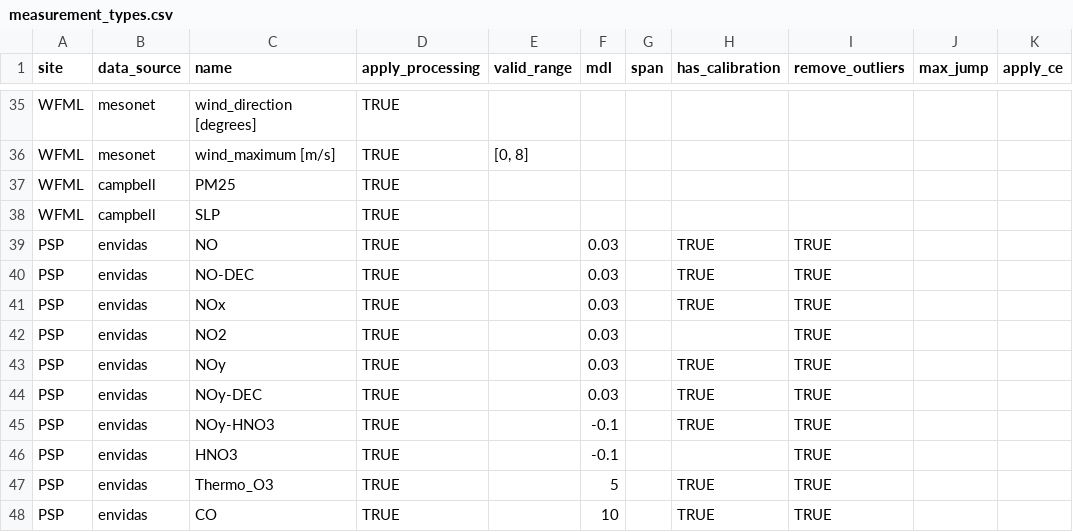
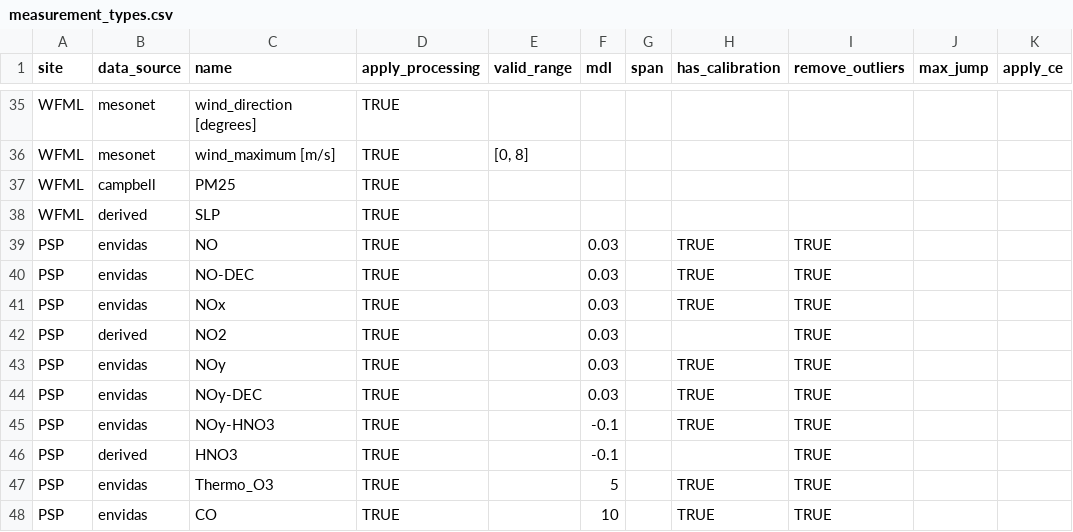
Before and after one commit to ASRCsoft/atmoschem.process, a CSV file: inst/extdata/measurement_types.csv, drawn as a sheet; only a part is shown, gaps mark what is left out; the diff covers the shown part only; the diff names each change by its address in the sheet, - before the commit and + after, or states it on an @@ line.

Commit message:
Change data source of derived measurements to 'derived'

```diff
--- a/inst/extdata/measurement_types.csv
+++ b/inst/extdata/measurement_types.csv
-B38 (data_source): campbell
+B38 (data_source): derived
-B42 (data_source): envidas
+B42 (data_source): derived
-B46 (data_source): envidas
+B46 (data_source): derived
```
Also changed, not shown: 10 edited cells elsewhere in this file, 1 other file.
